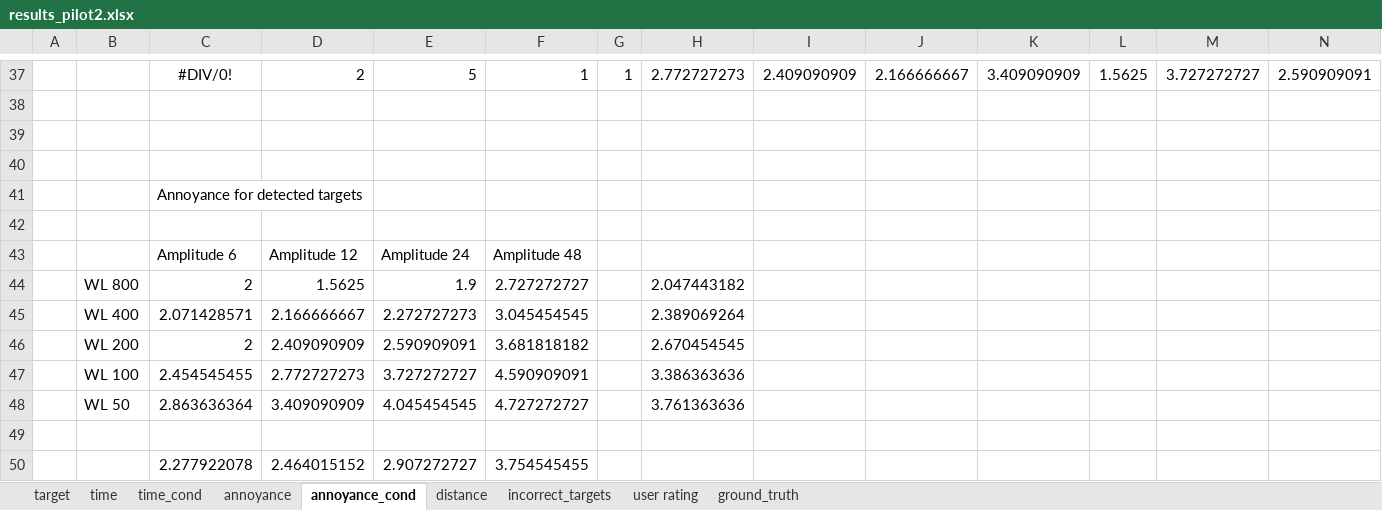
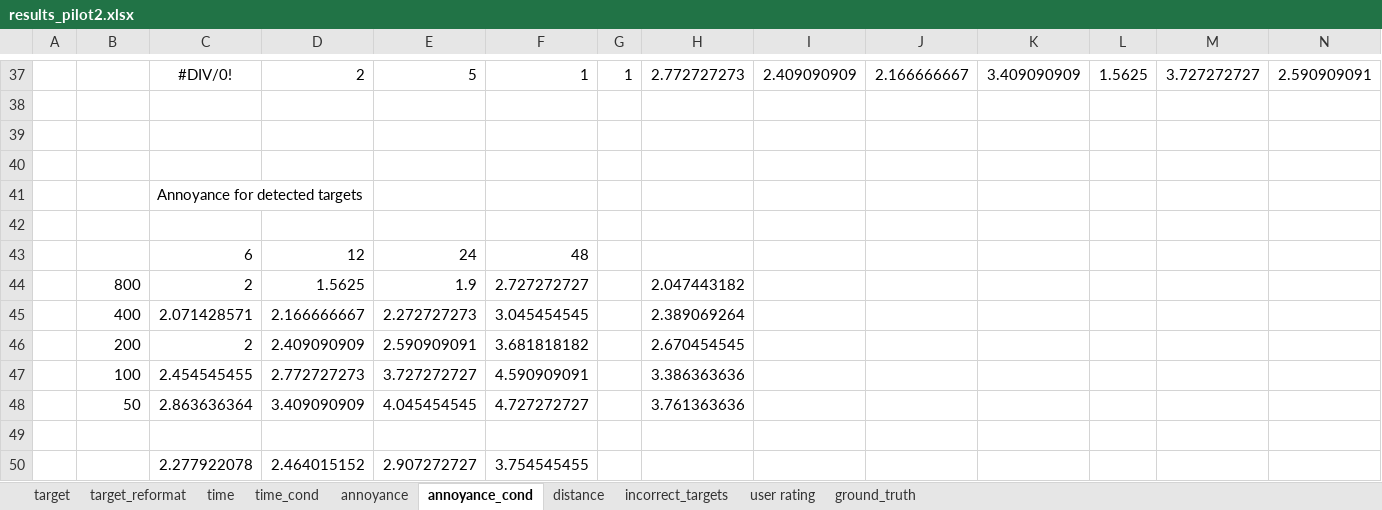
Before and after one commit to PerceptionStudy/Study3, an Excel workbook: UnityProject/results_pilot2.xlsx, sheet annoyance_cond, drawn as a sheet; only a part is shown, gaps mark what is left out; values as stored, in another font and other column widths than the file's, no borders; charts and pictures and conditional formats not drawn; removed rows and columns are numbered as before the commit, all else as after; rows hold the shown columns only; the diff names each change by its address in the sheet, - before the commit and + after, or states it on an @@ line.

```diff
--- a/UnityProject/results_pilot2.xlsx (sheet annoyance_cond)
+++ b/UnityProject/results_pilot2.xlsx (sheet annoyance_cond)
+sheet tab: target_reformat
-row 43:  |  | Amplitude 6 | Amplitude 12 | Amplitude 24 | Amplitude 48
+row 43:  |  | 6 | 12 | 24 | 48
-B44: WL 800
+B44: 800
-B45: WL 400
+B45: 400
-B46: WL 200
+B46: 200
-B47: WL 100
+B47: 100
-B48: WL 50
+B48: 50
```
Also changed, not shown: sheet target, sheet user rating, sheet time, sheet incorrect_targets, sheet time_cond, charts or pictures.
